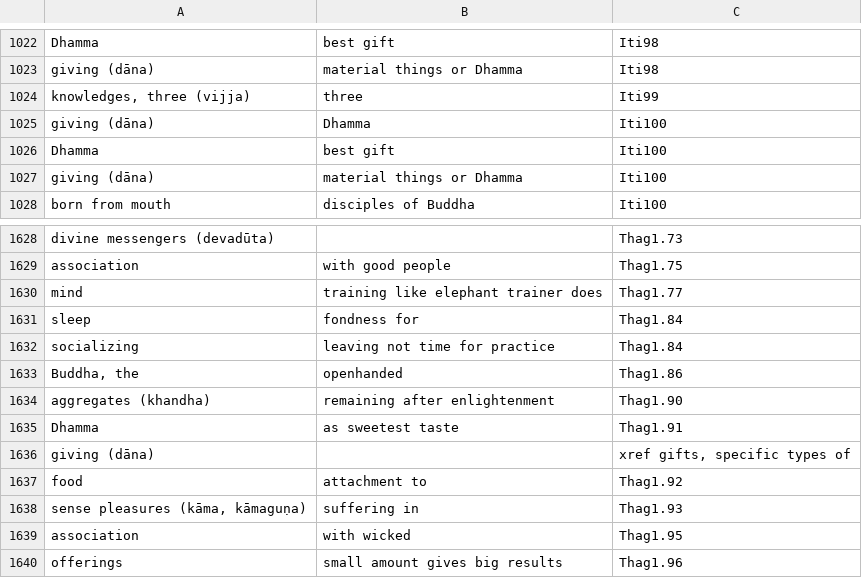
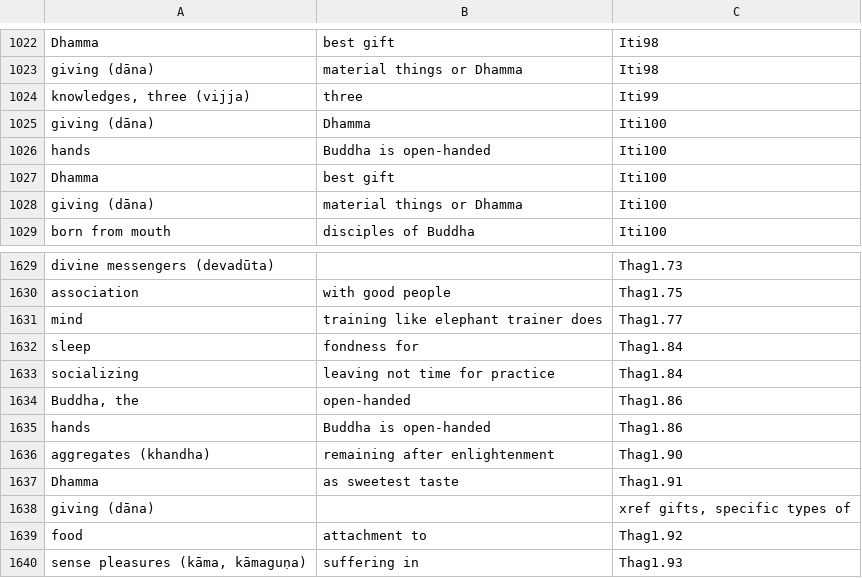
Before and after one commit to thesunshade/sutta-index, a CSV file: src/data/general-index.csv, drawn as a sheet; only a part is shown, gaps mark what is left out; the shorter side is filled out with more unchanged rows.

```diff
--- a/src/data/general-index.csv
+++ b/src/data/general-index.csv
@@ -1025,2 +1025,3 @@ knowledges, three (vijja)	three	Iti99
 giving (dāna)	Dhamma	Iti100
+hands	Buddha is open-handed	Iti100
 Dhamma	best gift	Iti100
@@ -1632,3 +1633,4 @@ sleep	fondness for	Thag1.84
 socializing	leaving not time for practice	Thag1.84
-Buddha, the	openhanded	Thag1.86
+Buddha, the	open-handed	Thag1.86
+hands	Buddha is open-handed	Thag1.86
 aggregates (khandha)	remaining after enlightenment	Thag1.90
```
Also changed, not shown: 5 other files.
